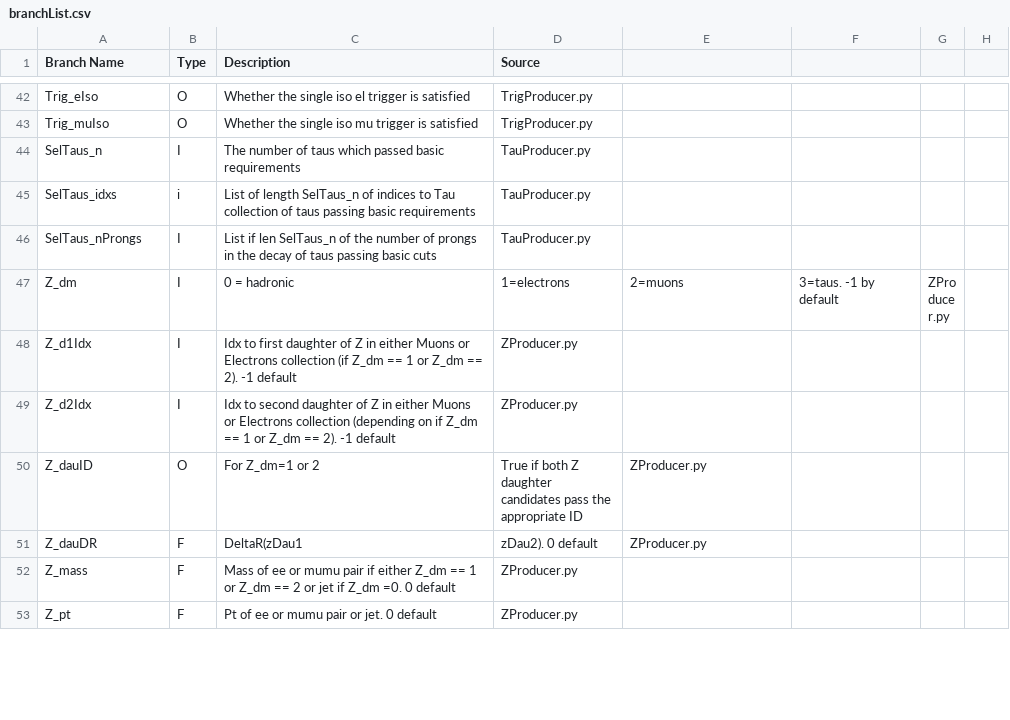
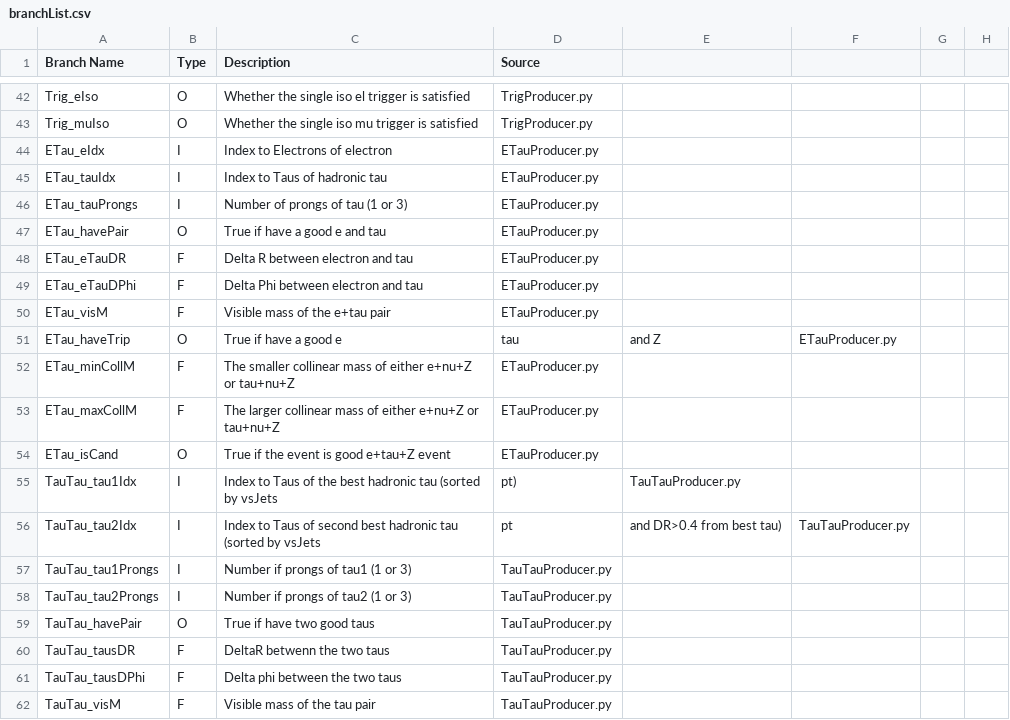
Before and after one commit to 99bbarton/TaustarToTauTauZ, a CSV file: branchList.csv, drawn as a sheet; only a part is shown, gaps mark what is left out; the shorter side is filled out with more unchanged rows; the diff covers the shown part only.

Commit message:
Update for new producers

```diff
--- a/branchList.csv
+++ b/branchList.csv
@@ -43,4 +43,20 @@ Trig_eIso, O, Whether the single iso el trigger is satisfied, TrigProducer.py
 Trig_muIso, O, Whether the single iso mu trigger is satisfied, TrigProducer.py
-SelTaus_n, I, The number of taus which passed basic requirements, TauProducer.py
-SelTaus_idxs, i, List of length SelTaus_n of indices to Tau collection of taus passing basic requirements, TauProducer.py
-SelTaus_nProngs, I, List if len SelTaus_n of the number of prongs in the decay of taus passing basic cuts, TauProducer.py
+ETau_eIdx, I, Index to Electrons of electron, ETauProducer.py
+ETau_tauIdx, I, Index to Taus of hadronic tau, ETauProducer.py
+ETau_tauProngs, I, Number of prongs of tau (1 or 3) , ETauProducer.py
+ETau_havePair, O, True if have a good e and tau, ETauProducer.py
+ETau_eTauDR, F, Delta R between electron and tau, ETauProducer.py
+ETau_eTauDPhi, F, Delta Phi between electron and tau, ETauProducer.py
+ETau_visM, F, Visible mass of the e+tau pair, ETauProducer.py
+ETau_haveTrip, O, True if have a good e, tau, and Z, ETauProducer.py
+ETau_minCollM, F, The smaller collinear mass of either e+nu+Z or tau+nu+Z, ETauProducer.py
+ETau_maxCollM, F, The larger collinear mass of either e+nu+Z or tau+nu+Z, ETauProducer.py
+ETau_isCand, O, True if the event is good e+tau+Z event, ETauProducer.py
+TauTau_tau1Idx, I, Index to Taus of the best hadronic tau (sorted by vsJets, pt), TauTauProducer.py
+TauTau_tau2Idx, I, Index to Taus of second best hadronic tau (sorted by vsJets, pt, and DR>0.4 from best tau), TauTauProducer.py
+TauTau_tau1Prongs, I, Number if prongs of tau1 (1 or 3), TauTauProducer.py
+TauTau_tau2Prongs, I, Number if prongs of tau2 (1 or 3), TauTauProducer.py
+TauTau_havePair, O, True if have two good taus, TauTauProducer.py
+TauTau_tausDR, F, DeltaR betwenn the two taus, TauTauProducer.py
+TauTau_tausDPhi, F, Delta phi between the two taus, TauTauProducer.py
+TauTau_visM, F, Visible mass of the tau pair, TauTauProducer.py
```
Also changed, not shown: 18 added rows, 1 removed row and 35 edited cells elsewhere in this file, 1 other file.
